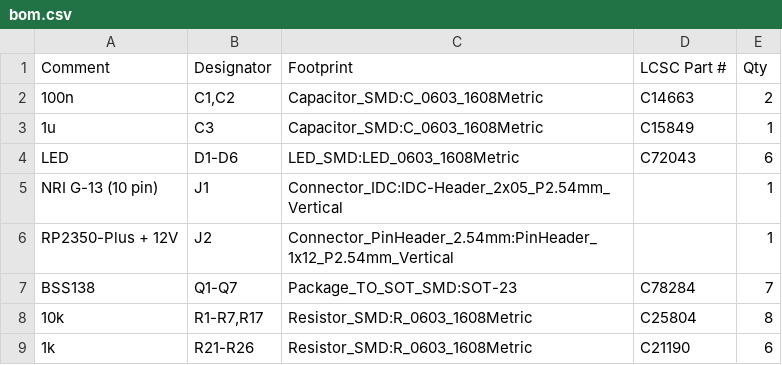
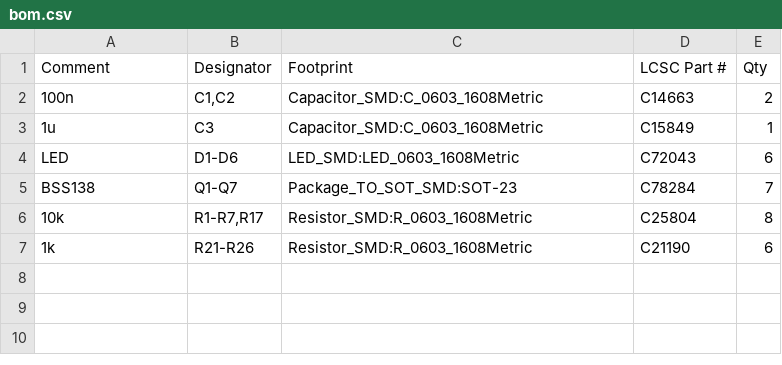
Before and after one commit to serdzz/rp2350-sim800l-ppp, a CSV file: hardware/nri-g13-shifter/assembly/bom.csv, drawn as a sheet; the diff names each change by its address in the sheet, - before the commit and + after, or states it on an @@ line.

```diff
--- a/hardware/nri-g13-shifter/assembly/bom.csv
+++ b/hardware/nri-g13-shifter/assembly/bom.csv
-row 5: NRI G-13 (10 pin) | J1 | Connector_IDC:IDC-Header_2x05_P2.54mm_Vertical |  | 1
-row 6: RP2350-Plus + 12V | J2 | Connector_PinHeader_2.54mm:PinHeader_1x12_P2.54mm_Vertical |  | 1
```
Also changed, not shown: hardware/nri-g13-shifter/assembly/cpl.csv, 17 other files.
